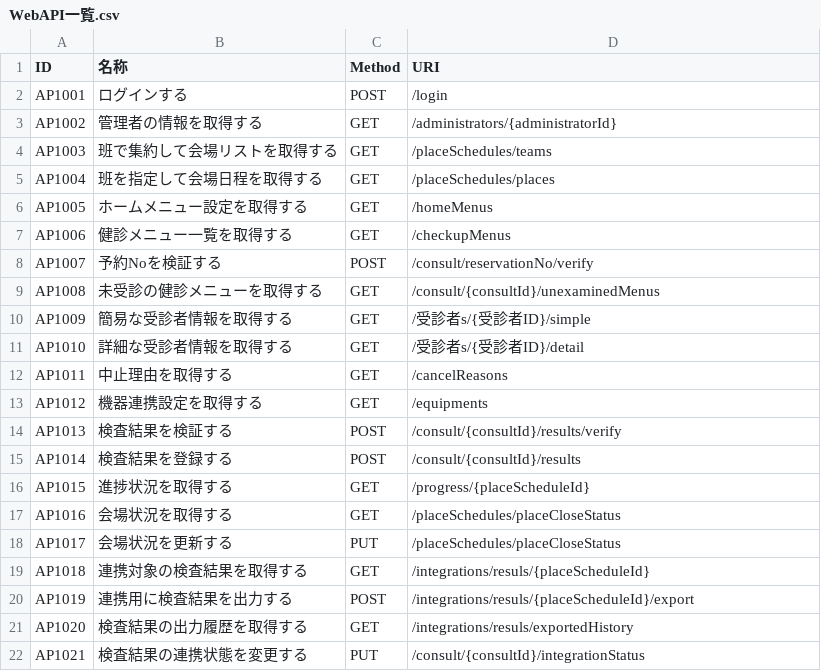
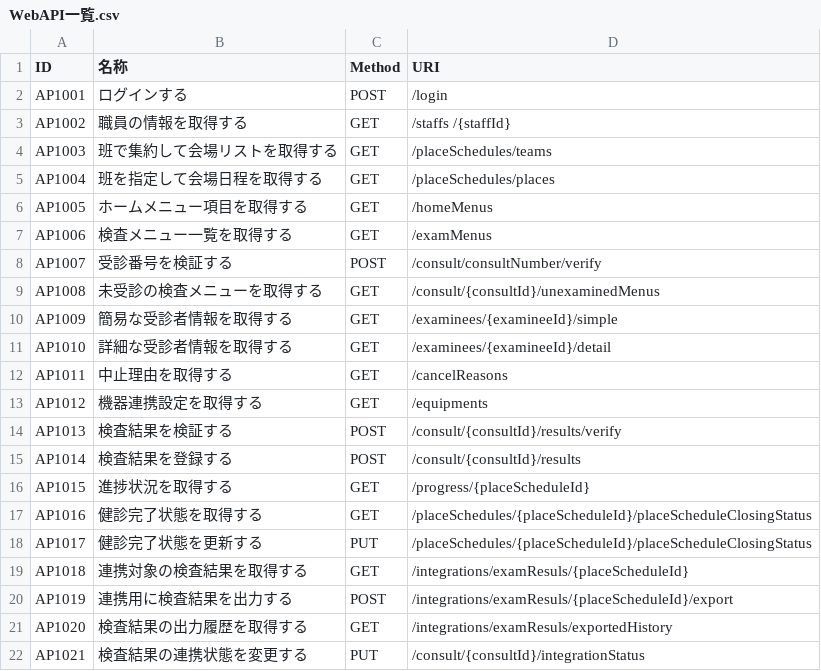
Before and after one commit to MrWangpeilin945/FlutterIOS, a CSV file: Documents/API設計書/src/data/WebAPI一覧.csv, drawn as a sheet.

Commit message:
用語集に合わせてWebAPI一覧を変更

```diff
--- a/Documents/API設計書/src/data/WebAPI一覧.csv
+++ b/Documents/API設計書/src/data/WebAPI一覧.csv
@@ -2,11 +2,11 @@ ID,名称,Method,URI
 AP1001,ログインする,POST,/login
-AP1002,管理者の情報を取得する,GET,/administrators/{administratorId}
+AP1002,職員の情報を取得する,GET,/staffs /{staffId}
 AP1003,班で集約して会場リストを取得する,GET,/placeSchedules/teams
 AP1004,班を指定して会場日程を取得する,GET,/placeSchedules/places
-AP1005,ホームメニュー設定を取得する,GET,/homeMenus
-AP1006,健診メニュー一覧を取得する,GET,/checkupMenus
-AP1007,予約Noを検証する,POST,/consult/reservationNo/verify
-AP1008,未受診の健診メニューを取得する,GET,/consult/{consultId}/unexaminedMenus
-AP1009,簡易な受診者情報を取得する,GET,/受診者s/{受診者ID}/simple
-AP1010,詳細な受診者情報を取得する,GET,/受診者s/{受診者ID}/detail
+AP1005,ホームメニュー項目を取得する,GET,/homeMenus
+AP1006,検査メニュー一覧を取得する,GET,/examMenus
+AP1007,受診番号を検証する,POST,/consult/consultNumber/verify
+AP1008,未受診の検査メニューを取得する,GET,/consult/{consultId}/unexaminedMenus
+AP1009,簡易な受診者情報を取得する,GET,/examinees/{examineeId}/simple
+AP1010,詳細な受診者情報を取得する,GET,/examinees/{examineeId}/detail
 AP1011,中止理由を取得する,GET,/cancelReasons
@@ -16,7 +16,7 @@ AP1014,検査結果を登録する,POST,/consult/{consultId}/results
 AP1015,進捗状況を取得する,GET,/progress/{placeScheduleId}
-AP1016,会場状況を取得する,GET,/placeSchedules/placeCloseStatus
-AP1017,会場状況を更新する,PUT,/placeSchedules/placeCloseStatus
-AP1018,連携対象の検査結果を取得する,GET,/integrations/resuls/{placeScheduleId}
-AP1019,連携用に検査結果を出力する,POST,/integrations/resuls/{placeScheduleId}/export
-AP1020,検査結果の出力履歴を取得する,GET,/integrations/resuls/exportedHistory
+AP1016,健診完了状態を取得する,GET,/placeSchedules/{placeScheduleId}/placeScheduleClosingStatus
+AP1017,健診完了状態を更新する,PUT,/placeSchedules/{placeScheduleId}/placeScheduleClosingStatus
+AP1018,連携対象の検査結果を取得する,GET,/integrations/examResuls/{placeScheduleId}
+AP1019,連携用に検査結果を出力する,POST,/integrations/examResuls/{placeScheduleId}/export
+AP1020,検査結果の出力履歴を取得する,GET,/integrations/examResuls/exportedHistory
 AP1021,検査結果の連携状態を変更する,PUT,/consult/{consultId}/integrationStatus
```
